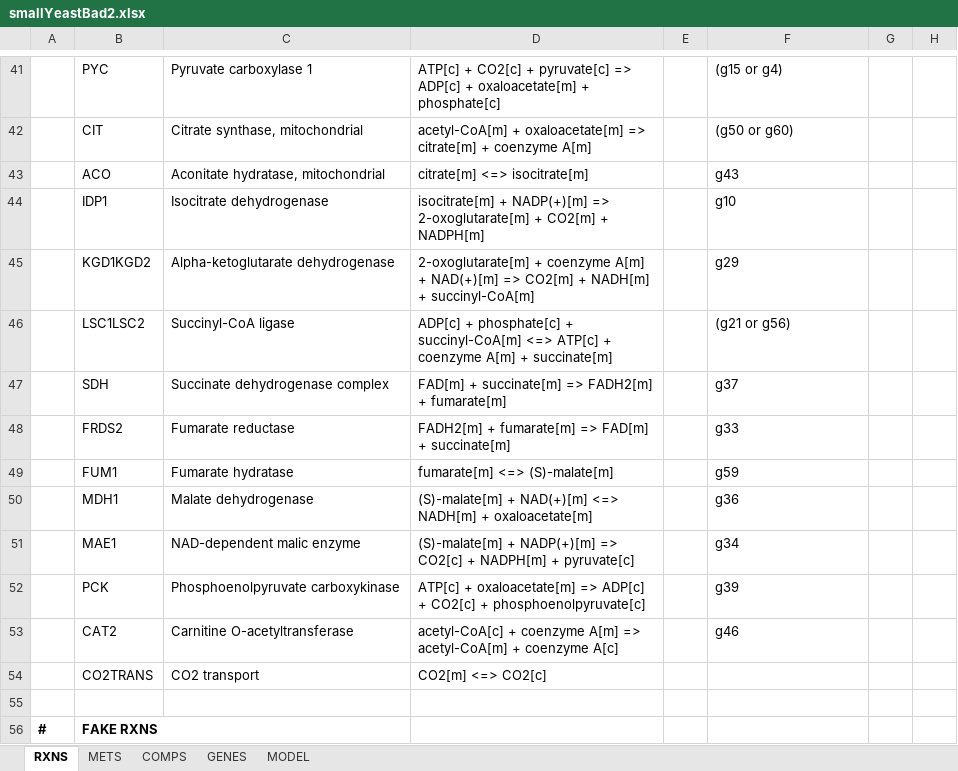
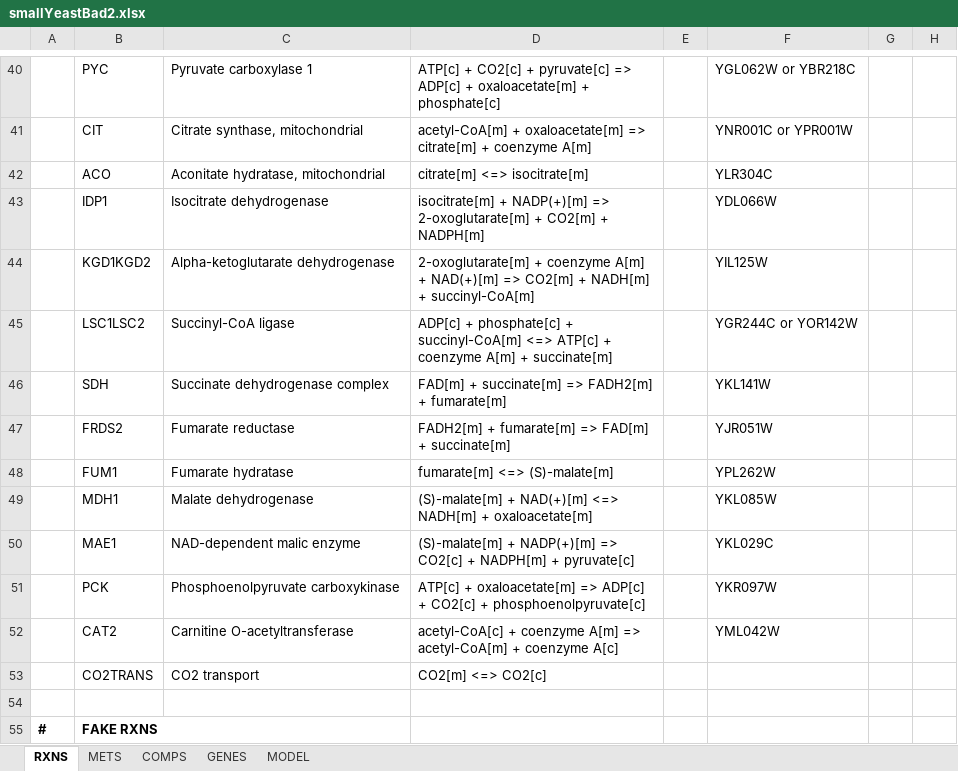
Before and after one commit to SysBioChalmers/RAVEN, an Excel workbook: tutorial/smallYeastBad2.xlsx, sheet RXNS, drawn as a sheet; only a part is shown, gaps mark what is left out; values as stored, in another font and other column widths than the file's, no borders; addresses are those after the commit; the diff covers the shown part only; the diff names each change by its address in the sheet, - before the commit and + after, or states it on an @@ line.

```diff
--- a/tutorial/smallYeastBad2.xlsx (sheet RXNS)
+++ b/tutorial/smallYeastBad2.xlsx (sheet RXNS)
-F40: (g15 or g4)
+F40: YGL062W or YBR218C
-F41: (g50 or g60)
+F41: YNR001C or YPR001W
-F42: g43
+F42: YLR304C
-F43: g10
+F43: YDL066W
-F44: g29
+F44: YIL125W
-F45: (g21 or g56)
+F45: YGR244C or YOR142W
-F46: g37
+F46: YKL141W
-F47: g33
+F47: YJR051W
-F48: g59
+F48: YPL262W
-F49: g36
+F49: YKL085W
-F50: g34
+F50: YKL029C
-F51: g39
+F51: YKR097W
-F52: g46
+F52: YML042W
```
Also changed, not shown: 1 removed row and 27 edited cells elsewhere in this sheet, sheet GENES, tutorial/smallYeast.xlsx, tutorial/smallYeastBad.xlsx.
